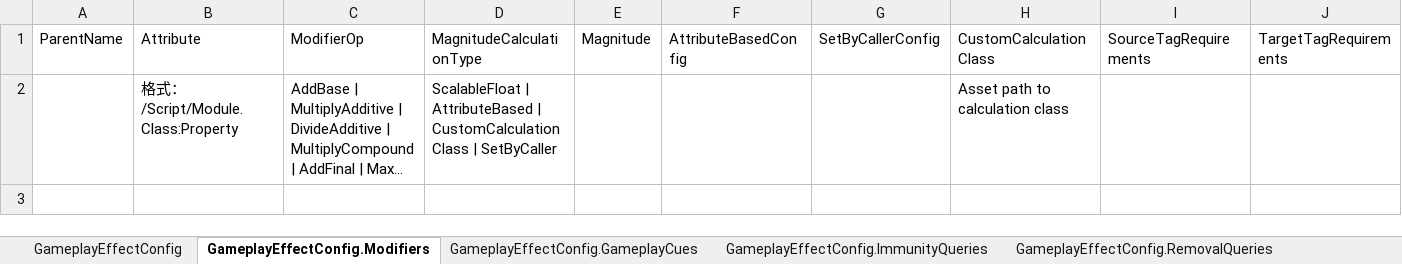
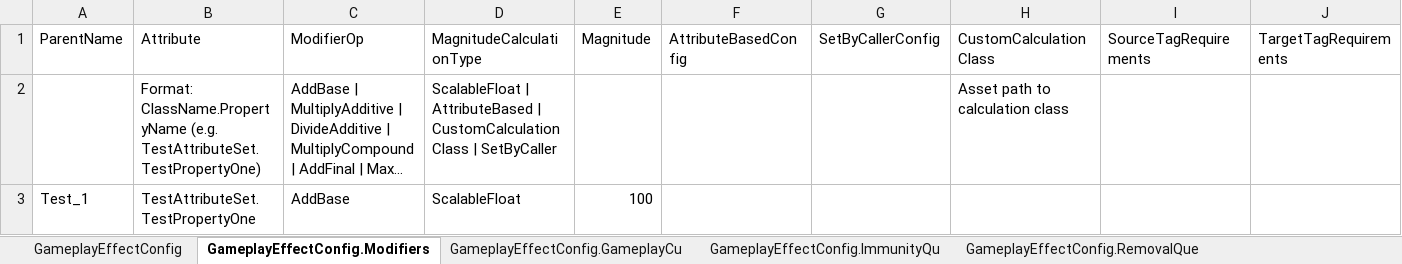
Before and after one commit to BinaryBard996/AbilityHelperSample, an Excel workbook: Plugins/AbilityEditorHelper/DataSample/Test.xlsx, sheet GameplayEffectConfig.Modifiers, drawn as a sheet; long unchanged cells end in …; values as stored, in another font and other column widths than the file's, no borders; the diff names each change by its address in the sheet, - before the commit and + after, or states it on an @@ line.

```diff
--- a/Plugins/AbilityEditorHelper/DataSample/Test.xlsx (sheet GameplayEffectConfig.Modifiers)
+++ b/Plugins/AbilityEditorHelper/DataSample/Test.xlsx (sheet GameplayEffectConfig.Modifiers)
-sheet tab: GameplayEffectConfig.GameplayCues
+sheet tab: GameplayEffectConfig.GameplayCu
-sheet tab: GameplayEffectConfig.ImmunityQueries
+sheet tab: GameplayEffectConfig.ImmunityQu
-sheet tab: GameplayEffectConfig.RemovalQueries
+sheet tab: GameplayEffectConfig.RemovalQue
-B2 (Attribute): 格式：/Script/Module.Class:Property
+B2 (Attribute): Format: ClassName.PropertyName (e.g. TestAttributeSet.TestPropertyOne)
+row 3: Test_1 | TestAttributeSet.TestPropertyOne | AddBase | ScalableFloat | 100
```
Also changed, not shown: sheet GameplayEffectConfig, sheet GameplayEffectConfig.GameplayCu, sheet GameplayEffectConfig.Executions, 26 other files.
